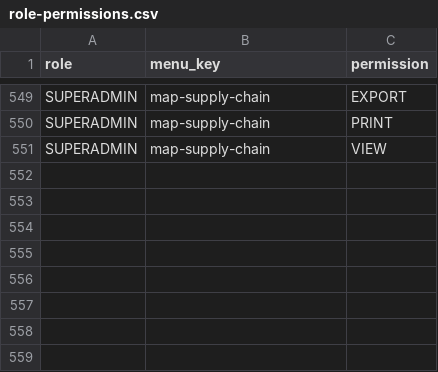
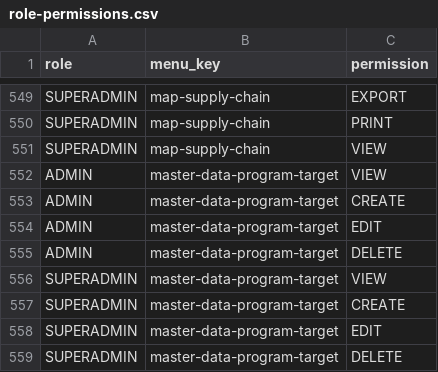
Before and after one commit to WRI-Indonesia/mis-smallholder-hub, a CSV file: prisma/seeds/data/role-permissions.csv, drawn as a sheet; only a part is shown, gaps mark what is left out.

```diff
--- a/prisma/seeds/data/role-permissions.csv
+++ b/prisma/seeds/data/role-permissions.csv
@@ -551 +551,9 @@ SUPERADMIN,map-supply-chain,PRINT
 SUPERADMIN,map-supply-chain,VIEW
+ADMIN,master-data-program-target,VIEW
+ADMIN,master-data-program-target,CREATE
+ADMIN,master-data-program-target,EDIT
+ADMIN,master-data-program-target,DELETE
+SUPERADMIN,master-data-program-target,VIEW
+SUPERADMIN,master-data-program-target,CREATE
+SUPERADMIN,master-data-program-target,EDIT
+SUPERADMIN,master-data-program-target,DELETE
```
Also changed, not shown: prisma/seeds/data/menu.csv, 35 other files.
